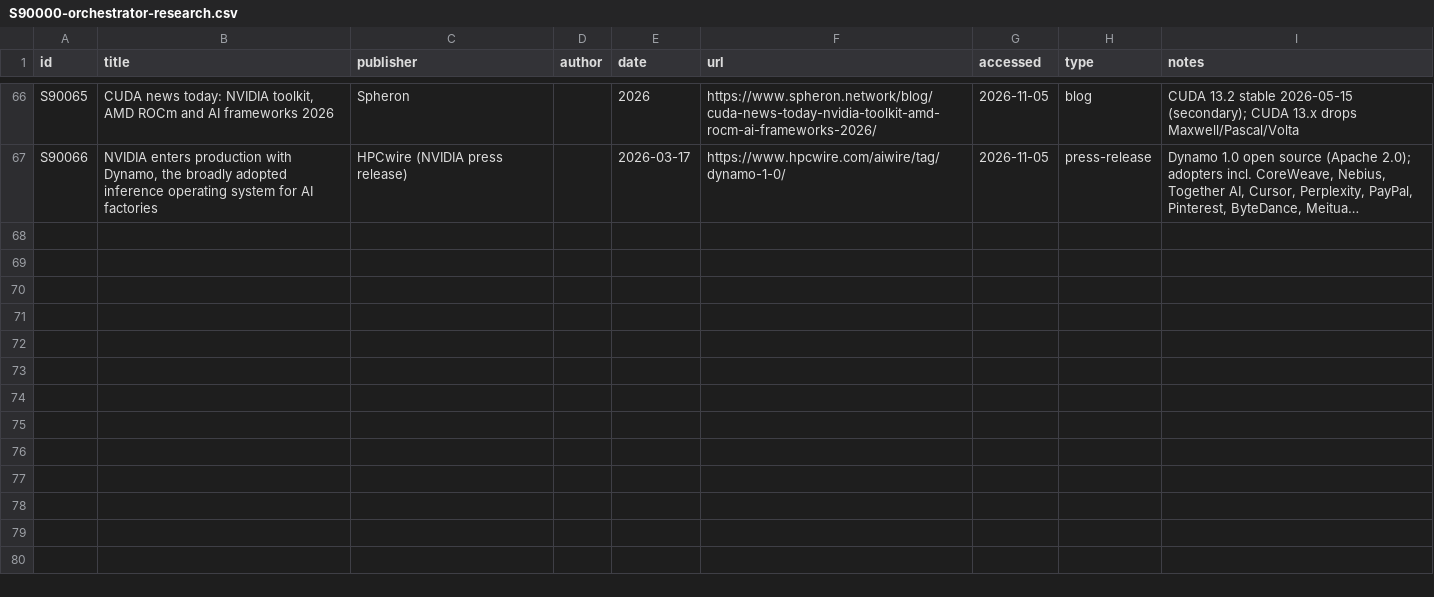
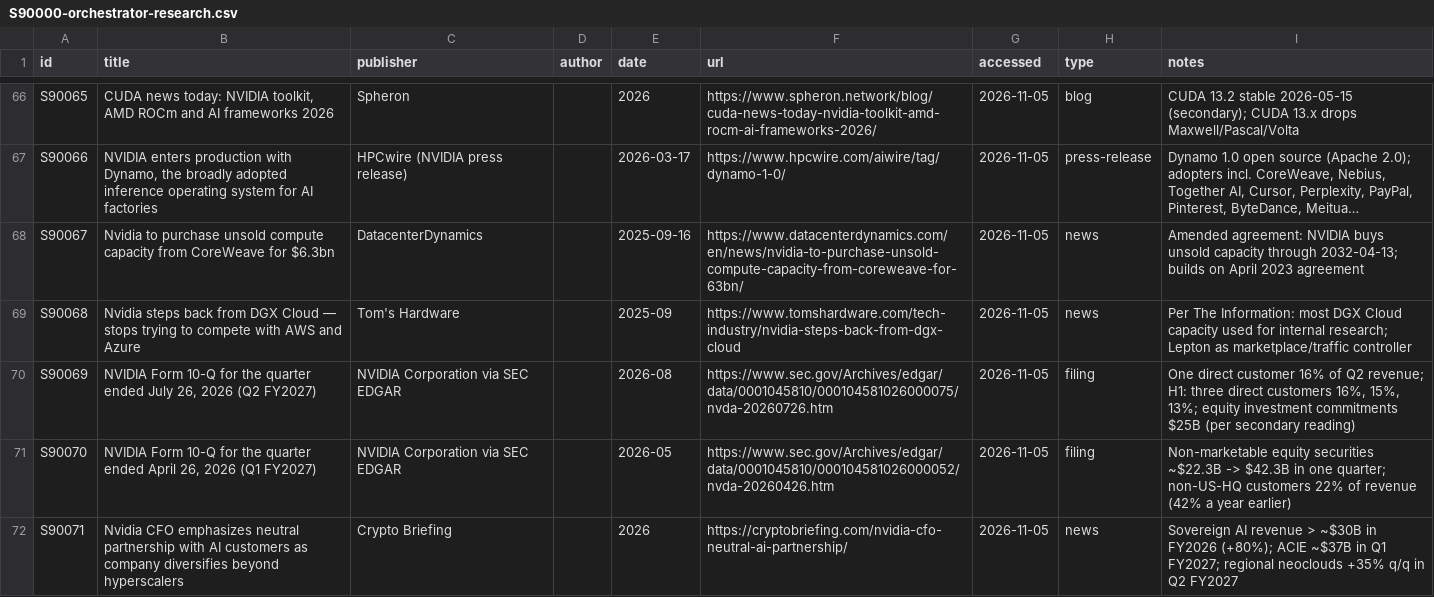
Before and after one commit to FrankHuang94/nvidia_deep_dive_claude, a CSV file: sources/registry/S90000-orchestrator-research.csv, drawn as a sheet; only a part is shown, gaps mark what is left out; long unchanged cells end in …; the diff covers the shown part only; the diff names each change by its address in the sheet, - before the commit and + after, or states it on an @@ line.

```diff
--- a/sources/registry/S90000-orchestrator-research.csv
+++ b/sources/registry/S90000-orchestrator-research.csv
+row 68: S90067 | Nvidia to purchase unsold compute capacity from CoreWeave for $6.3bn | DatacenterDynamics |  | 2025-09-16 | https://www.datacenterdynamics.com/en/news/nvidia-to-purchase-unsold-compute-capacity-from-coreweave-for-63bn/ | 2026-11-05 | news | Amended agreement: NVIDIA buys unsold capacity through 2032-04-13; builds on April 2023 agreement
+row 69: S90068 | Nvidia steps back from DGX Cloud — stops trying to compete with AWS and Azure | Tom's Hardware |  | 2025-09 | https://www.tomshardware.com/tech-industry/nvidia-steps-back-from-dgx-cloud | 2026-11-05 | news | Per The Information: most DGX Cloud capacity used for internal research; Lepton as marketplace/traffic controller
+row 70: S90069 | NVIDIA Form 10-Q for the quarter ended July 26, 2026 (Q2 FY2027) | NVIDIA Corporation via SEC EDGAR |  | 2026-08 | https://www.sec.gov/Archives/edgar/data/0001045810/000104581026000075/nvda-20260726.htm | 2026-11-05 | filing | One direct customer 16% of Q2 revenue; H1: three direct customers 16%, 15%, 13%; equity investment commitments $25B (per secondary reading)
+row 71: S90070 | NVIDIA Form 10-Q for the quarter ended April 26, 2026 (Q1 FY2027) | NVIDIA Corporation via SEC EDGAR |  | 2026-05 | https://www.sec.gov/Archives/edgar/data/0001045810/000104581026000052/nvda-20260426.htm | 2026-11-05 | filing | Non-marketable equity securities ~$22.3B -> $42.3B in one quarter; non-US-HQ customers 22% of revenue (42% a year earlier)
+row 72: S90071 | Nvidia CFO emphasizes neutral partnership with AI customers as company diversifies beyond hyperscalers | Crypto Briefing |  | 2026 | https://cryptobriefing.com/nvidia-cfo-neutral-ai-partnership/ | 2026-11-05 | news | Sovereign AI revenue > ~$30B in FY2026 (+80%); ACIE ~$37B in Q1 FY2027; regional neoclouds +35% q/q in Q2 FY2027
```
Also changed, not shown: 4 added rows elsewhere in this file, 35 other files.
